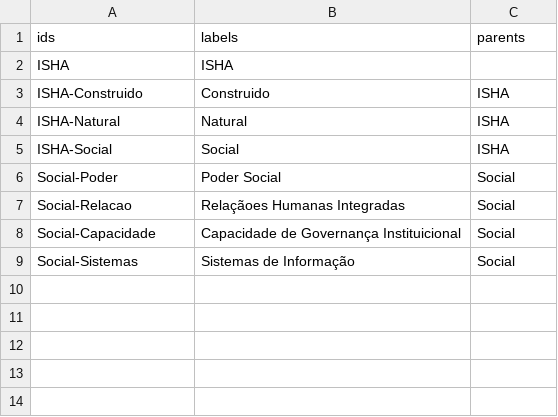
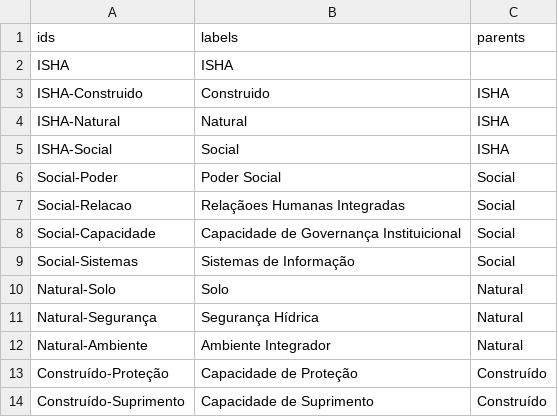
Before and after one commit to EveraldoJunior7/mandala, a CSV file: dados_mandala.csv, drawn as a sheet; the diff names each change by its address in the sheet, - before the commit and + after, or states it on an @@ line.

Commit message:
teste 3 niveis

```diff
--- a/dados_mandala.csv
+++ b/dados_mandala.csv
+row 10: Natural-Solo | Solo | Natural
+row 11: Natural-Segurança | Segurança Hídrica | Natural
+row 12: Natural-Ambiente | Ambiente Integrador | Natural
+row 13: Construído-Proteção | Capacidade de Proteção | Construído
+row 14: Construído-Suprimento | Capacidade de Suprimento | Construído
```
